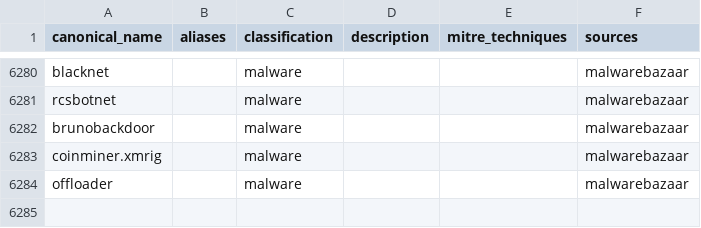
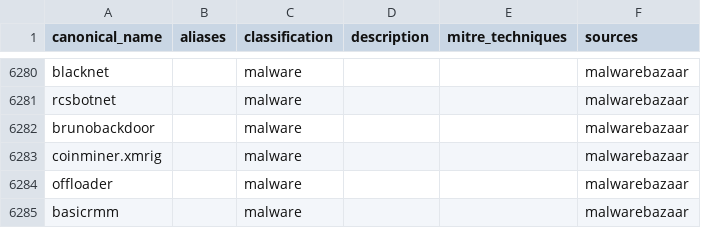
Before and after one commit to elchacal801/threat-intel-reference, a CSV file: data/normalized/malware_families.csv, drawn as a sheet; only a part is shown, gaps mark what is left out; the diff names each change by its address in the sheet, - before the commit and + after, or states it on an @@ line.

```diff
--- a/data/normalized/malware_families.csv
+++ b/data/normalized/malware_families.csv
+row 6285: basicrmm |  | malware |  |  | malwarebazaar
```
Also changed, not shown: 12 other files.
